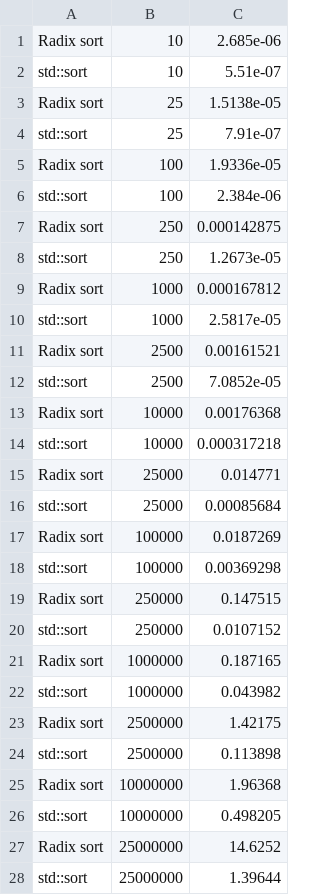
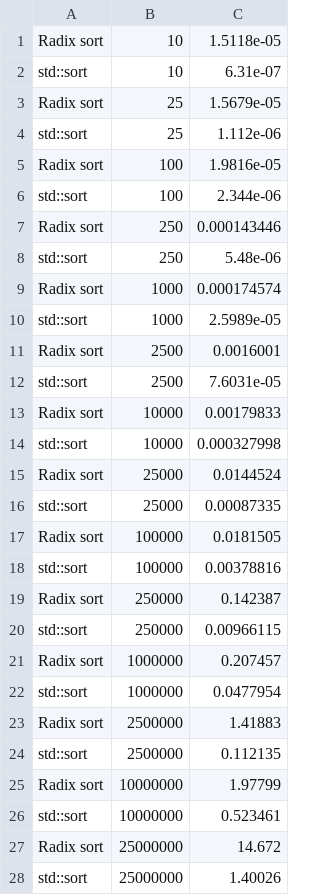
Before and after one commit to vlad-cool/BaseAlgorithms, a CSV file: task_2_2/plots_data_count.csv, drawn as a sheet.

```diff
--- a/task_2_2/plots_data_count.csv
+++ b/task_2_2/plots_data_count.csv
@@ -1,28 +1,28 @@
-Radix sort, 10, 2.685e-06
-std::sort, 10, 5.51e-07
-Radix sort, 25, 1.5138e-05
-std::sort, 25, 7.91e-07
-Radix sort, 100, 1.9336e-05
-std::sort, 100, 2.384e-06
-Radix sort, 250, 0.000142875
-std::sort, 250, 1.2673e-05
-Radix sort, 1000, 0.000167812
-std::sort, 1000, 2.5817e-05
-Radix sort, 2500, 0.00161521
-std::sort, 2500, 7.0852e-05
-Radix sort, 10000, 0.00176368
-std::sort, 10000, 0.000317218
-Radix sort, 25000, 0.014771
-std::sort, 25000, 0.00085684
-Radix sort, 100000, 0.0187269
-std::sort, 100000, 0.00369298
-Radix sort, 250000, 0.147515
-std::sort, 250000, 0.0107152
-Radix sort, 1000000, 0.187165
-std::sort, 1000000, 0.043982
-Radix sort, 2500000, 1.42175
-std::sort, 2500000, 0.113898
-Radix sort, 10000000, 1.96368
-std::sort, 10000000, 0.498205
-Radix sort, 25000000, 14.6252
-std::sort, 25000000, 1.39644
+Radix sort, 10, 1.5118e-05
+std::sort, 10, 6.31e-07
+Radix sort, 25, 1.5679e-05
+std::sort, 25, 1.112e-06
+Radix sort, 100, 1.9816e-05
+std::sort, 100, 2.344e-06
+Radix sort, 250, 0.000143446
+std::sort, 250, 5.48e-06
+Radix sort, 1000, 0.000174574
+std::sort, 1000, 2.5989e-05
+Radix sort, 2500, 0.0016001
+std::sort, 2500, 7.6031e-05
+Radix sort, 10000, 0.00179833
+std::sort, 10000, 0.000327998
+Radix sort, 25000, 0.0144524
+std::sort, 25000, 0.00087335
+Radix sort, 100000, 0.0181505
+std::sort, 100000, 0.00378816
+Radix sort, 250000, 0.142387
+std::sort, 250000, 0.00966115
+Radix sort, 1000000, 0.207457
+std::sort, 1000000, 0.0477954
+Radix sort, 2500000, 1.41883
+std::sort, 2500000, 0.112135
+Radix sort, 10000000, 1.97799
+std::sort, 10000000, 0.523461
+Radix sort, 25000000, 14.672
+std::sort, 25000000, 1.40026
```
Also changed, not shown: task_2_2/plots_data_size.csv, 18 other files.
